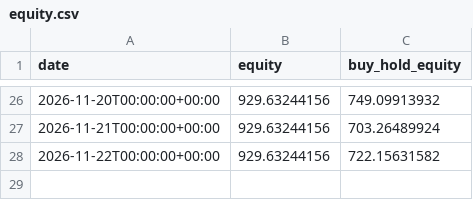
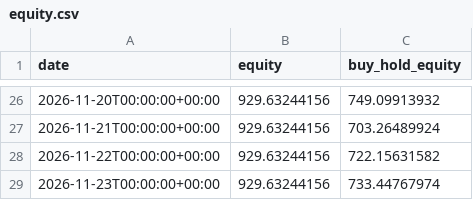
Before and after one commit to SametAlici/ai-crypto-trader-paper, a CSV file: results/r1/equity.csv, drawn as a sheet; only a part is shown, gaps mark what is left out.

```diff
--- a/results/r1/equity.csv
+++ b/results/r1/equity.csv
@@ -28 +28,2 @@ date,equity,buy_hold_equity
 2026-11-22T00:00:00+00:00,929.63244156,722.15631582
+2026-11-23T00:00:00+00:00,929.63244156,733.44767974
```
Also changed, not shown: results/r1/daily_returns.csv, results/r5/daily_returns.csv, 14 other files.
